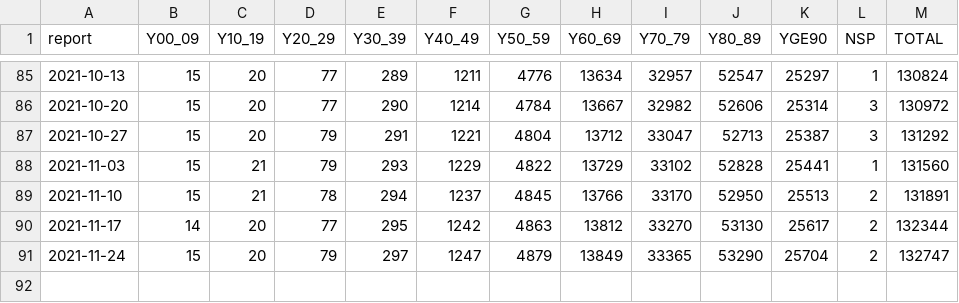
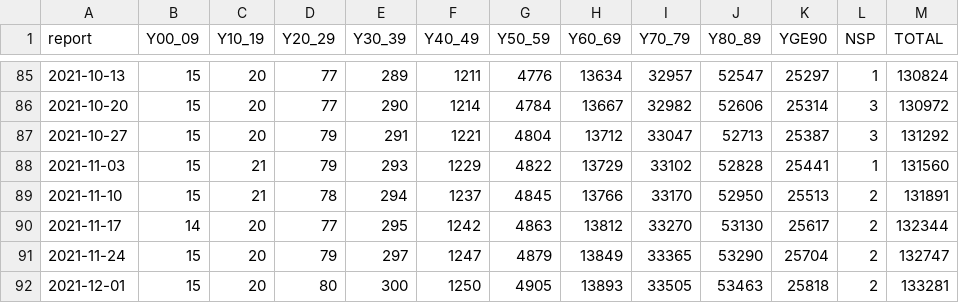
Before and after one commit to paxtibi/sorveglianza-integrata-iss, a CSV file: decessi.csv, drawn as a sheet; only a part is shown, gaps mark what is left out; the diff names each change by its address in the sheet, - before the commit and + after, or states it on an @@ line.

Commit message:
automatic import

```diff
--- a/decessi.csv
+++ b/decessi.csv
+row 92: 2021-12-01 | 15 | 20 | 80 | 300 | 1250 | 4905 | 13893 | 33505 | 53463 | 25818 | 2 | 133281
```
